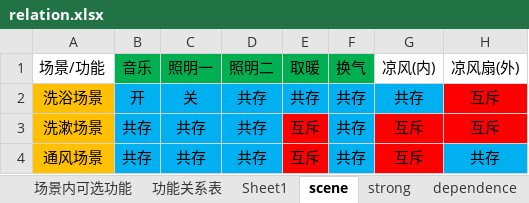
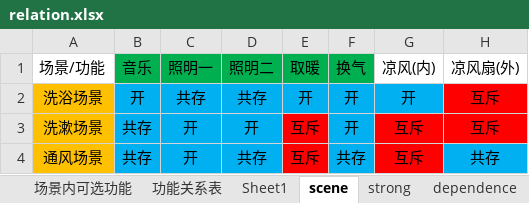
Before and after one commit to zuzy/python_network_program_study, an Excel workbook: jinding_config_build/tmp_V04/relation.xlsx, sheet scene, drawn as a sheet; values as stored, in another font and other column widths than the file's, no borders; the diff names each change by its address in the sheet, - before the commit and + after, or states it on an @@ line.

Commit message:
jinding scene almost ok

```diff
--- a/jinding_config_build/tmp_V04/relation.xlsx (sheet scene)
+++ b/jinding_config_build/tmp_V04/relation.xlsx (sheet scene)
-C2 (照明一): 关
+C2 (照明一): 共存
-E2 (取暖): 共存
+E2 (取暖): 开
-F2:F3 (换气): 共存
+F2:F3 (换气): 开
-G2 (凉风(内)): 共存
+G2 (凉风(内)): 开
-C3:C4 (照明一): 共存
+C3:C4 (照明一): 开
-D3 (照明二): 共存
+D3 (照明二): 开
```
Also changed, not shown: 23 other files.
